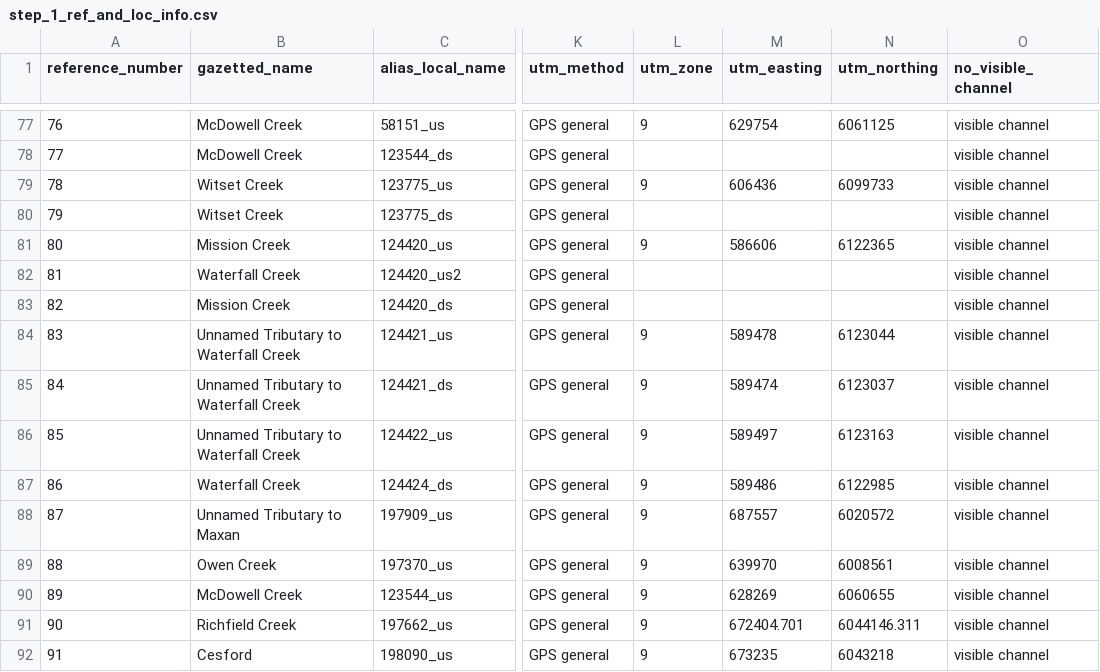
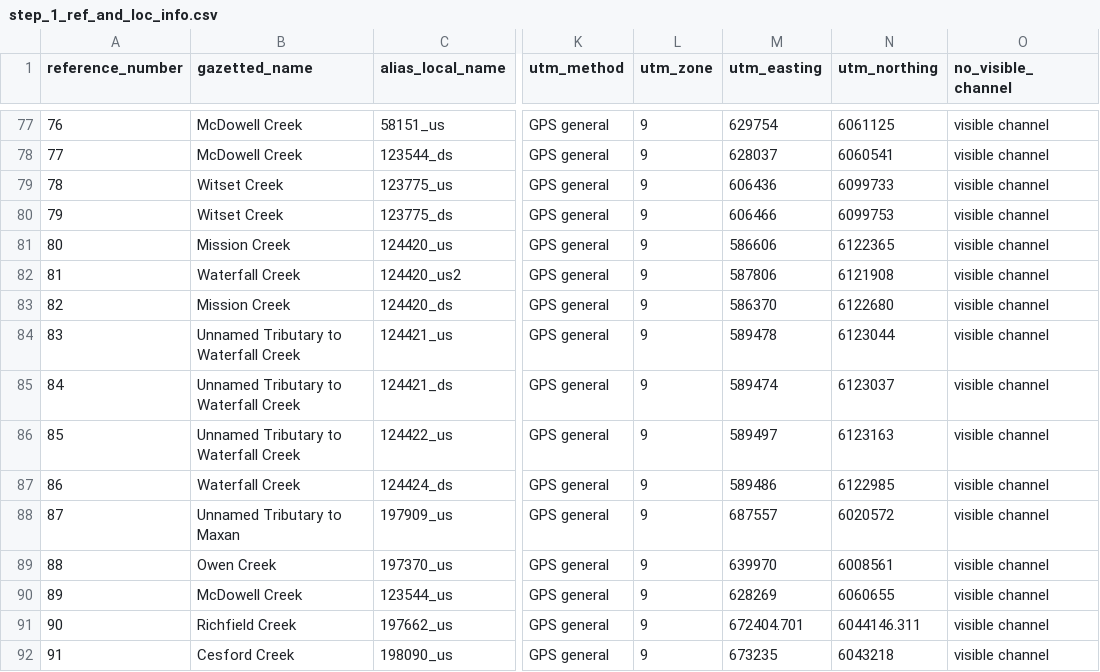
Before and after one commit to lucy-schick/fish_passage_skeena_2021_reporting, a CSV file: data/backup/step_1_ref_and_loc_info.csv, drawn as a sheet; only a part is shown, gaps mark what is left out; the diff covers the shown part only; the diff names each change by its address in the sheet, - before the commit and + after, or states it on an @@ line.

Commit message:
add coordinates for all sites

```diff
--- a/data/backup/step_1_ref_and_loc_info.csv
+++ b/data/backup/step_1_ref_and_loc_info.csv
-L78 (utm_zone): (empty)
+L78 (utm_zone): 9
-M78 (utm_easting): (empty)
+M78 (utm_easting): 628037
-N78 (utm_northing): (empty)
+N78 (utm_northing): 6060541
-L80 (utm_zone): (empty)
+L80 (utm_zone): 9
-M80 (utm_easting): (empty)
+M80 (utm_easting): 606466
-N80 (utm_northing): (empty)
+N80 (utm_northing): 6099753
-L82:L83 (utm_zone): (empty)
+L82:L83 (utm_zone): 9
-M82 (utm_easting): (empty)
+M82 (utm_easting): 587806
-N82 (utm_northing): (empty)
+N82 (utm_northing): 6121908
-M83 (utm_easting): (empty)
+M83 (utm_easting): 586370
-N83 (utm_northing): (empty)
+N83 (utm_northing): 6122680
-B92 (gazetted_name): Cesford
+B92 (gazetted_name): Cesford Creek
```
Also changed, not shown: 169 edited cells elsewhere in this file.
